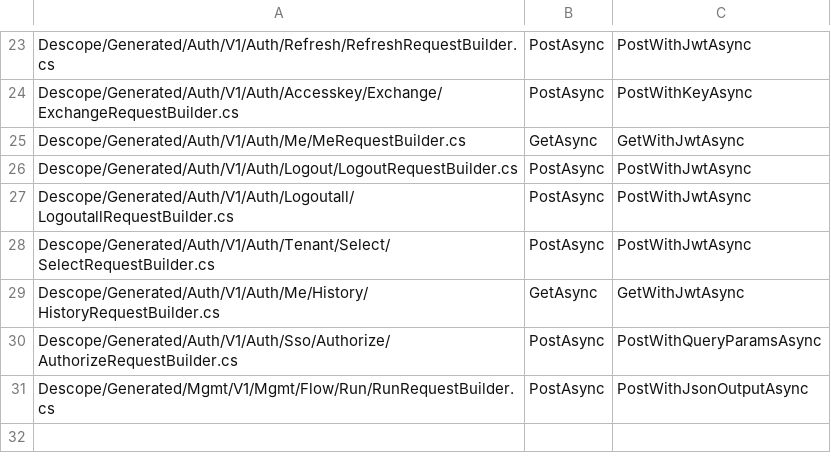
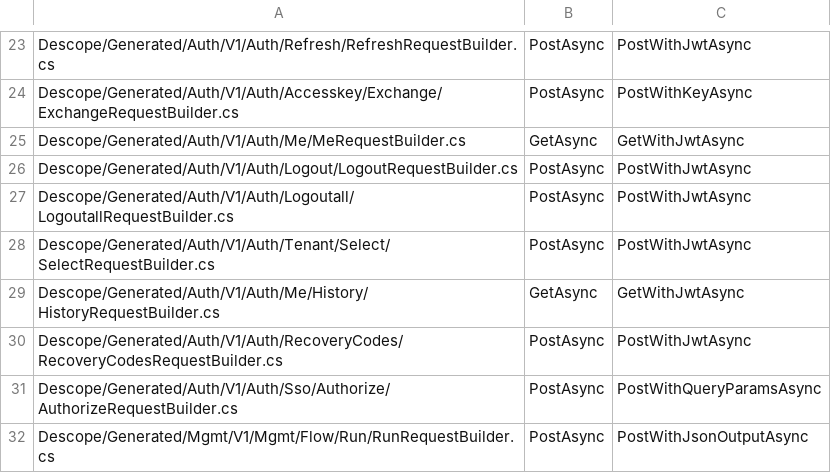
Before and after one commit to descope/descope-dotnet, a CSV file: Obsolete.csv, drawn as a sheet; only a part is shown, gaps mark what is left out.

```diff
--- a/Obsolete.csv
+++ b/Obsolete.csv
@@ -29,2 +29,3 @@ Descope/Generated/Auth/V1/Auth/Tenant/Select/SelectRequestBuilder.cs,PostAsync,P
 Descope/Generated/Auth/V1/Auth/Me/History/HistoryRequestBuilder.cs,GetAsync,GetWithJwtAsync
+Descope/Generated/Auth/V1/Auth/RecoveryCodes/RecoveryCodesRequestBuilder.cs,PostAsync,PostWithJwtAsync
 Descope/Generated/Auth/V1/Auth/Sso/Authorize/AuthorizeRequestBuilder.cs,PostAsync,PostWithQueryParamsAsync
```
Also changed, not shown: 3 other files.
